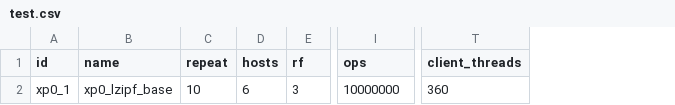
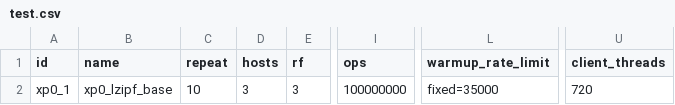
Before and after one commit to anthonydugois/apache-cassandra-experiments, a CSV file: experiment/input/test.csv, drawn as a sheet; only a part is shown, gaps mark what is left out; addresses are those after the commit; the diff names each change by its address in the sheet, - before the commit and + after, or states it on an @@ line.

Commit message:
configurable warmup rate

```diff
--- a/experiment/input/test.csv
+++ b/experiment/input/test.csv
+column L (warmup_rate_limit), row 2: fixed=35000
-D2 (hosts): 6
+D2 (hosts): 3
-I2 (ops): 10000000
+I2 (ops): 100000000
-U2 (client_threads): 360
+U2 (client_threads): 720
```
Also changed, not shown: 1 other file.
